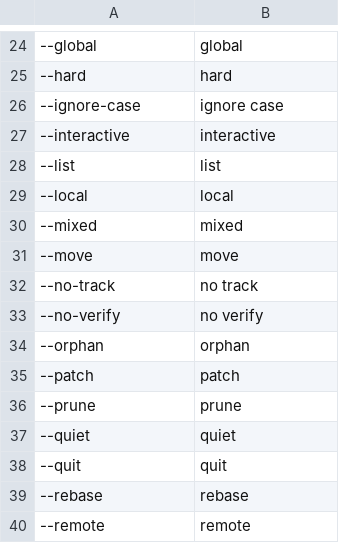
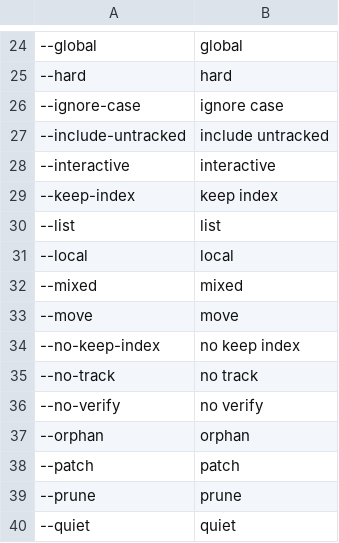
Before and after one commit to code-n-cool/social-community, a CSV file: apps/git/git_arguments.csv, drawn as a sheet; only a part is shown, gaps mark what is left out; the shorter side is filled out with more unchanged rows; the diff names each change by its address in the sheet, - before the commit and + after, or states it on an @@ line.

Commit message:
git: add "git stash save" command & arguments (#1079)

```diff
--- a/apps/git/git_arguments.csv
+++ b/apps/git/git_arguments.csv
+row 27: --include-untracked | include untracked
+row 29: --keep-index | keep index
+row 34: --no-keep-index | no keep index
```
Also changed, not shown: apps/git/git_commands.csv.
